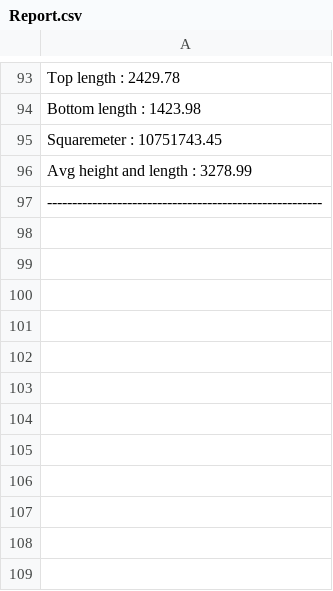
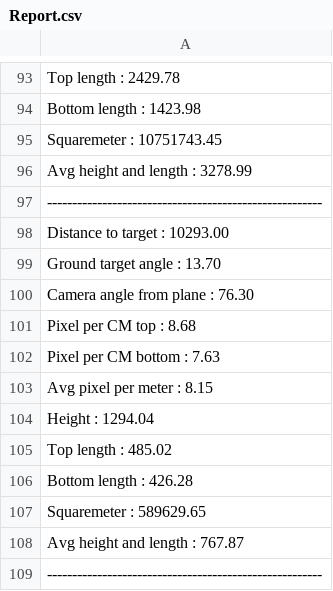
Before and after one commit to gabrielbrian/AerialPhotoCalc, a CSV file: Report.csv, drawn as a sheet; only a part is shown, gaps mark what is left out; the diff names each change by its address in the sheet, - before the commit and + after, or states it on an @@ line.

```diff
--- a/Report.csv
+++ b/Report.csv
+row 98: Distance to target : 10293.00
+row 99: Ground target angle : 13.70
+row 100: Camera angle from plane : 76.30
+row 101: Pixel per CM top : 8.68
+row 102: Pixel per CM bottom : 7.63
+row 103: Avg pixel per meter : 8.15
+row 104: Height : 1294.04
+row 105: Top length : 485.02
+row 106: Bottom length : 426.28
+row 107: Squaremeter : 589629.65
+row 108: Avg height and length : 767.87
+row 109: -------------------------------------------------------
```
Also changed, not shown: 1 other file.
